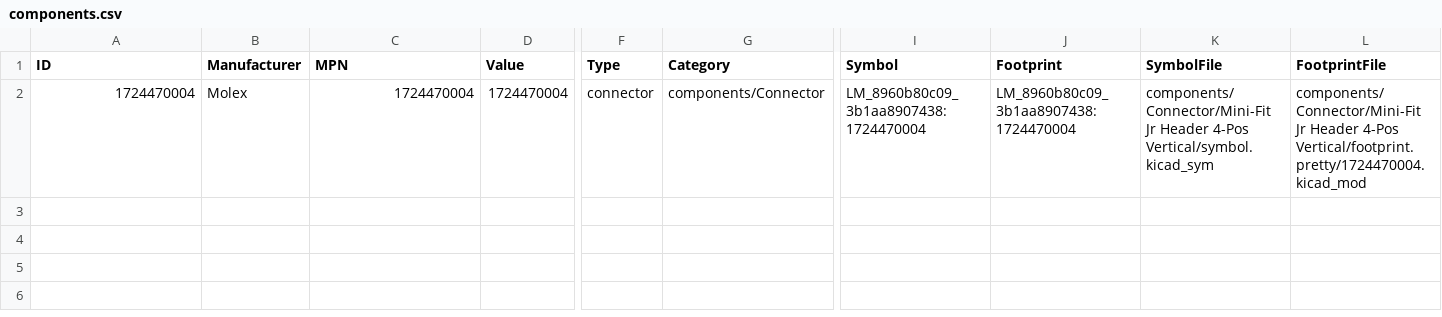
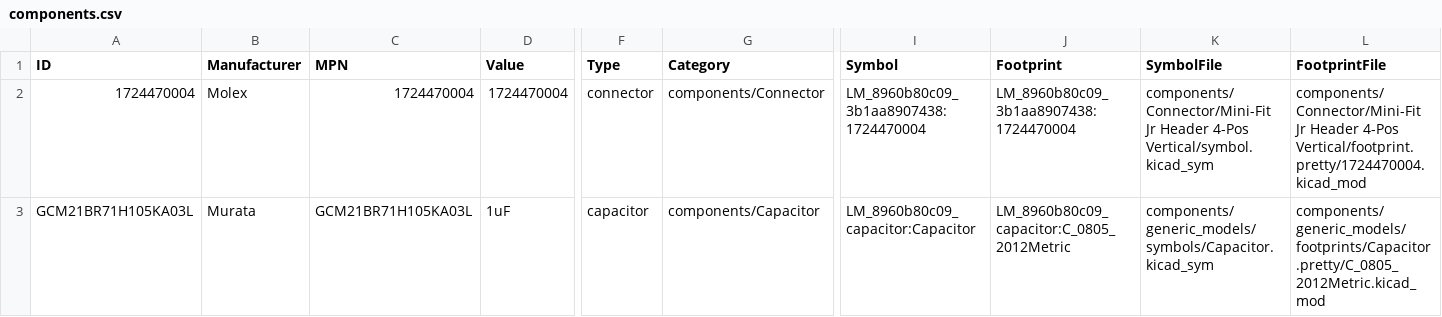
Before and after one commit to Anteater-Electric-Racing/electrical-pcbs, a CSV file: 26-27/Standard Parts Library/Anteater Parts/appdata/components.csv, drawn as a sheet; only a part is shown, gaps mark what is left out; rows hold the shown columns only; the diff names each change by its address in the sheet, - before the commit and + after, or states it on an @@ line.

Commit message:
Add Murata GCM21BR71H105KA03L

```diff
--- a/26-27/Standard Parts Library/Anteater Parts/appdata/components.csv
+++ b/26-27/Standard Parts Library/Anteater Parts/appdata/components.csv
+row 3: GCM21BR71H105KA03L | Murata | GCM21BR71H105KA03L | 1uF | capacitor | components/Capacitor | LM_8960b80c09_capacitor:Capacitor | LM_8960b80c09_capacitor:C_0805_2012Metric | components/generic_models/symbols/Capacitor.kicad_sym | components/generic_models/footprints/Capacitor.pretty/C_0805_2012Metric.kicad_mod
```
Also changed, not shown: 6 other files.
